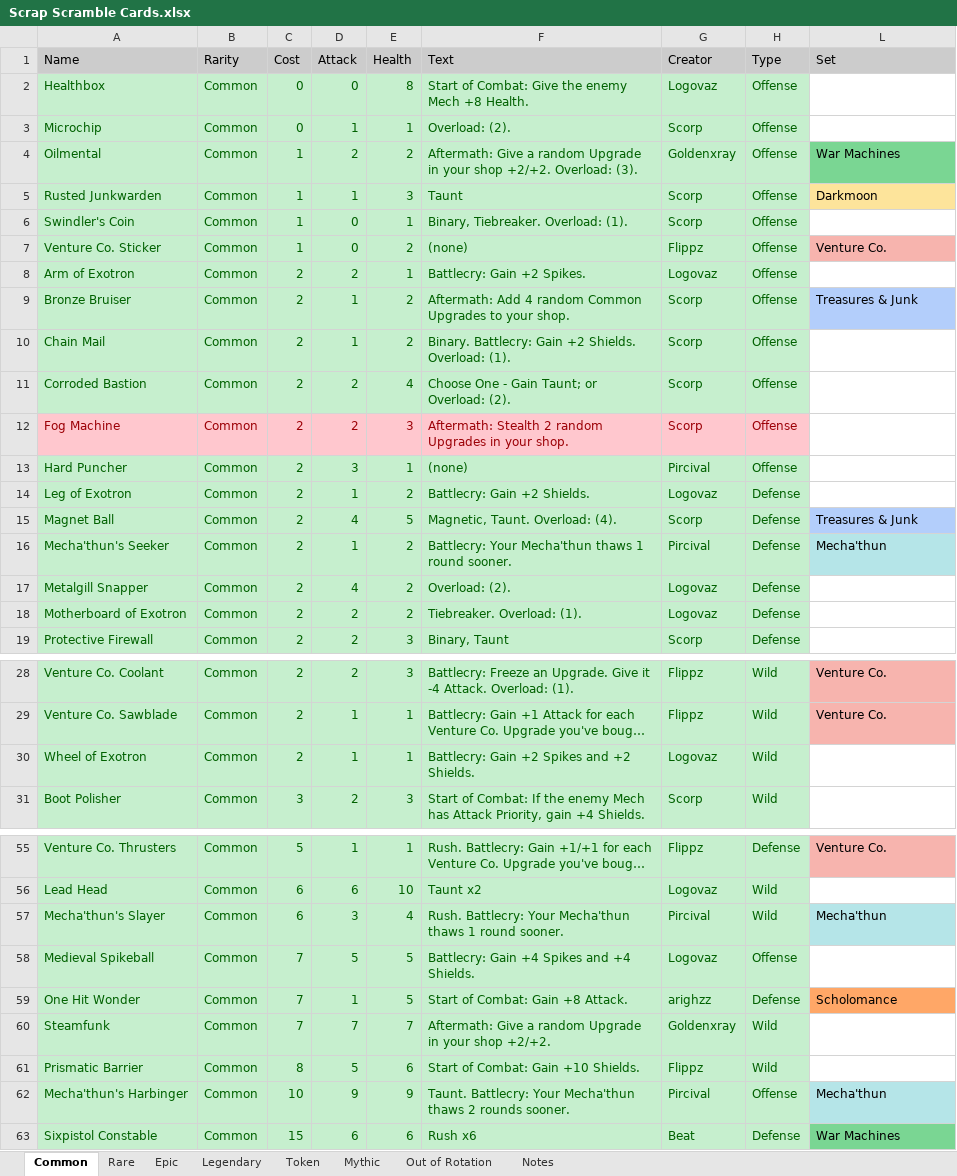
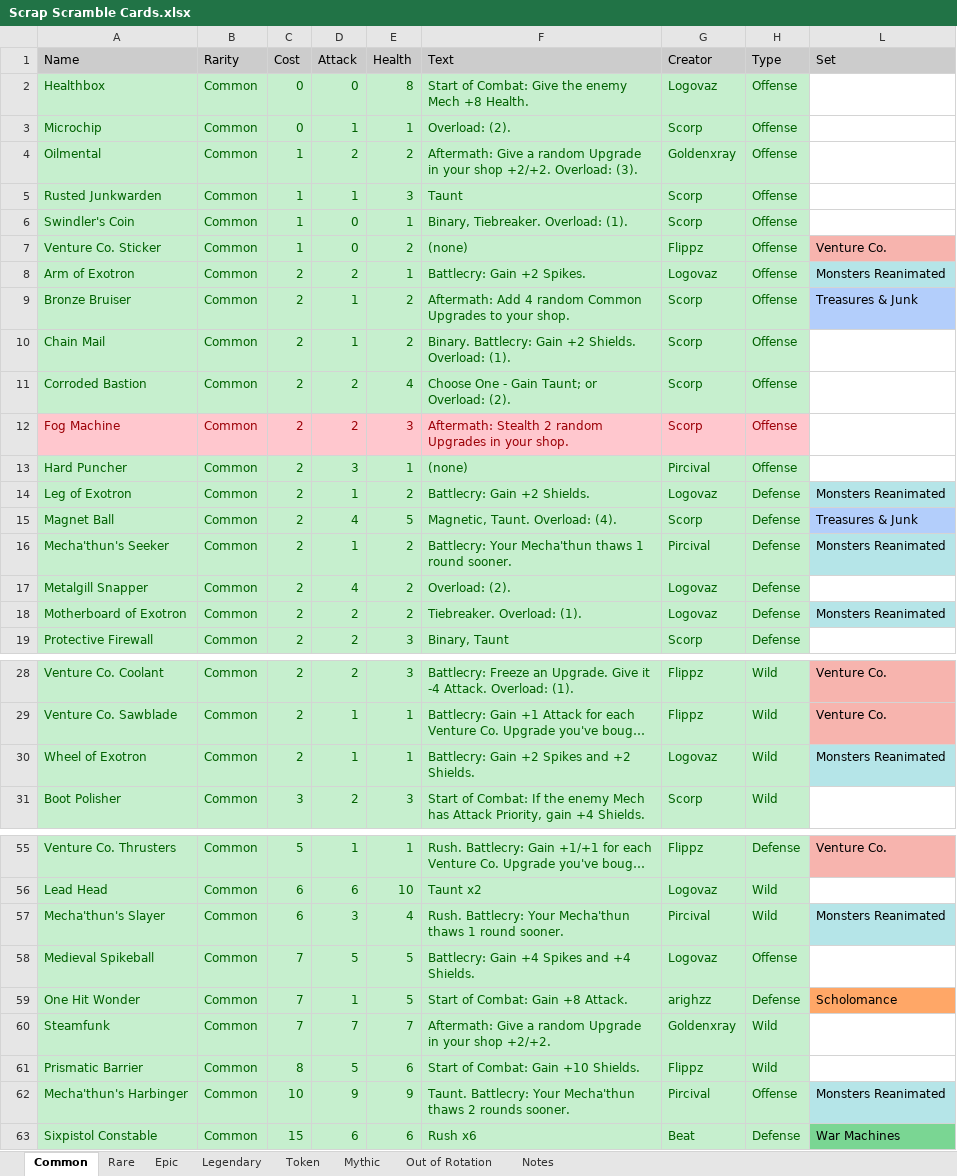
Before and after one commit to stelitop/ScrapScramble, an Excel workbook: Scrap Scramble Cards.xlsx, sheet Common, drawn as a sheet; only a part is shown, gaps mark what is left out; long unchanged cells end in …; values as stored, in another font and other column widths than the file's, no borders; table styles not drawn; the diff names each change by its address in the sheet, - before the commit and + after, or states it on an @@ line.

```diff
--- a/Scrap Scramble Cards.xlsx (sheet Common)
+++ b/Scrap Scramble Cards.xlsx (sheet Common)
-L4 (Set): War Machines
+L4 (Set): (empty)
-L4 fill: #7AD693
+L4 fill: none
-L5 (Set): Darkmoon
+L5 (Set): (empty)
-L5 fill: #FDE49B
+L5 fill: none
-L8 (Set): (empty)
+L8 (Set): Monsters Reanimated
-L8 fill: none
+L8 fill: #B5E5E8
-L14 (Set): (empty)
+L14 (Set): Monsters Reanimated
-L14 fill: none
+L14 fill: #B5E5E8
-L16 (Set): Mecha'thun
+L16 (Set): Monsters Reanimated
-L18 (Set): (empty)
+L18 (Set): Monsters Reanimated
-L18 fill: none
+L18 fill: #B5E5E8
-L30 (Set): (empty)
+L30 (Set): Monsters Reanimated
-L30 fill: none
+L30 fill: #B5E5E8
-L57 (Set): Mecha'thun
+L57 (Set): Monsters Reanimated
-L62 (Set): Mecha'thun
+L62 (Set): Monsters Reanimated
```
Also changed, not shown: sheet Epic, sheet Legendary, sheet Rare.
